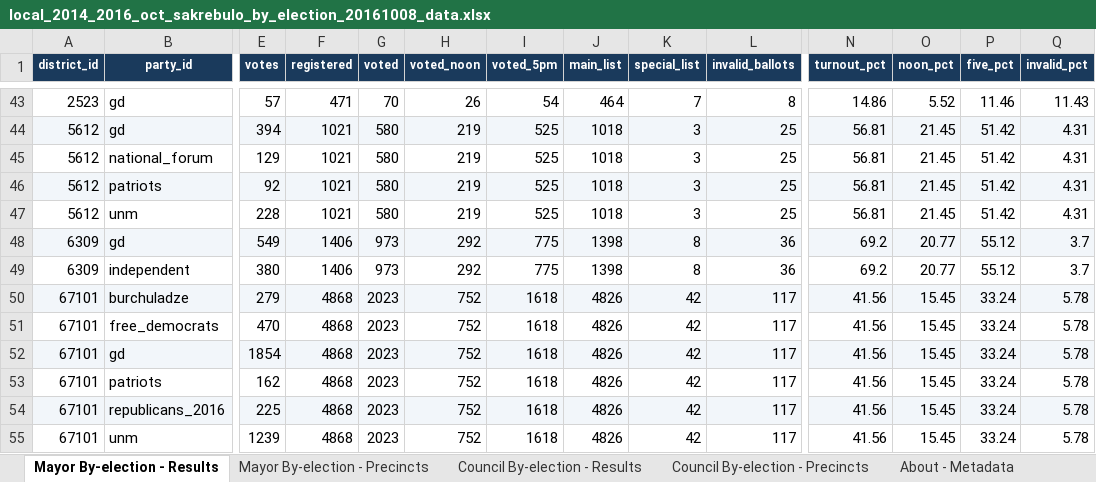
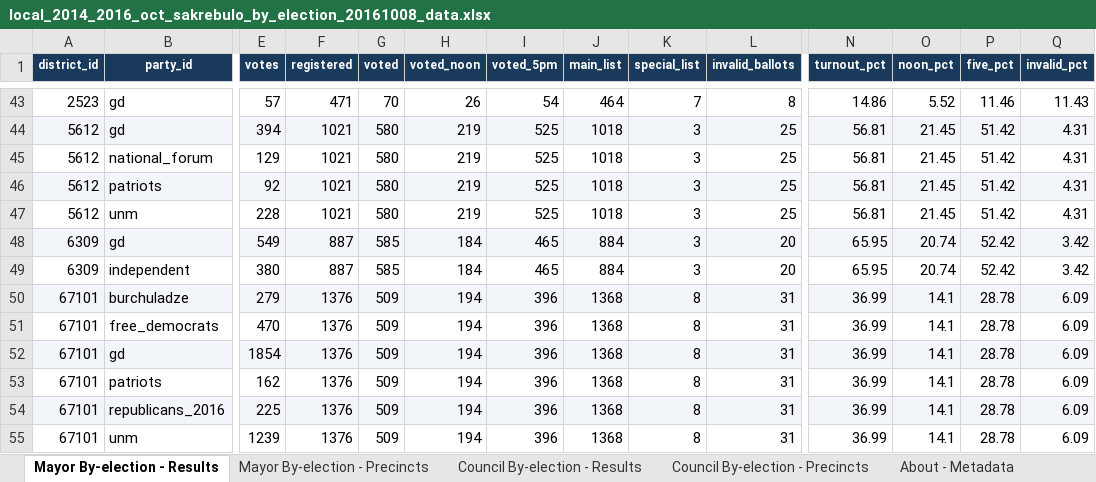
Before and after one commit to davidsichinava/electionsdata-wireframe, an Excel workbook: src/data/downloads/local_2014_2016_oct_sakrebulo_by_election_20161008_data.xlsx, sheet Mayor By-election - Results, drawn as a sheet; only a part is shown, gaps mark what is left out; values as stored, in another font and other column widths than the file's, no borders; the diff covers the shown part only; the diff names each change by its address in the sheet, - before the commit and + after, or states it on an @@ line.

```diff
--- a/src/data/downloads/local_2014_2016_oct_sakrebulo_by_election_20161008_data.xlsx (sheet Mayor By-election - Results)
+++ b/src/data/downloads/local_2014_2016_oct_sakrebulo_by_election_20161008_data.xlsx (sheet Mayor By-election - Results)
-F48:F49 (registered): 1406
+F48:F49 (registered): 887
-G48:G49 (voted): 973
+G48:G49 (voted): 585
-H48:H49 (voted_noon): 292
+H48:H49 (voted_noon): 184
-I48:I49 (voted_5pm): 775
+I48:I49 (voted_5pm): 465
-J48:J49 (main_list): 1398
+J48:J49 (main_list): 884
-K48:K49 (special_list): 8
+K48:K49 (special_list): 3
-L48:L49 (invalid_ballots): 36
+L48:L49 (invalid_ballots): 20
-N48:N49 (turnout_pct): 69.2
+N48:N49 (turnout_pct): 65.95
-O48:O49 (noon_pct): 20.77
+O48:O49 (noon_pct): 20.74
-P48:P49 (five_pct): 55.12
+P48:P49 (five_pct): 52.42
-Q48:Q49 (invalid_pct): 3.7
+Q48:Q49 (invalid_pct): 3.42
-F50:F55 (registered): 4868
+F50:F55 (registered): 1376
-G50:G55 (voted): 2023
+G50:G55 (voted): 509
-H50:H55 (voted_noon): 752
+H50:H55 (voted_noon): 194
-I50:I55 (voted_5pm): 1618
+I50:I55 (voted_5pm): 396
-J50:J55 (main_list): 4826
+J50:J55 (main_list): 1368
-K50:K55 (special_list): 42
+K50:K55 (special_list): 8
-L50:L55 (invalid_ballots): 117
+L50:L55 (invalid_ballots): 31
-N50:N55 (turnout_pct): 41.56
+N50:N55 (turnout_pct): 36.99
-O50:O55 (noon_pct): 15.45
+O50:O55 (noon_pct): 14.1
-P50:P55 (five_pct): 33.24
+P50:P55 (five_pct): 28.78
-Q50:Q55 (invalid_pct): 5.78
+Q50:Q55 (invalid_pct): 6.09
```
Also changed, not shown: 451 edited cells elsewhere in this sheet, sheet Council By-election - Results, sheet Mayor By-election - Precincts, sheet Council By-election - Precincts, sheet About - Metadata, src/data/downloads/local_2014_2015_may_sakrebulo_by_election_20150531_data.xlsx, src/data/downloads/local_2014_2015_oct_sakrebulo_by_election_20151031_data.xlsx, 28 other files.
